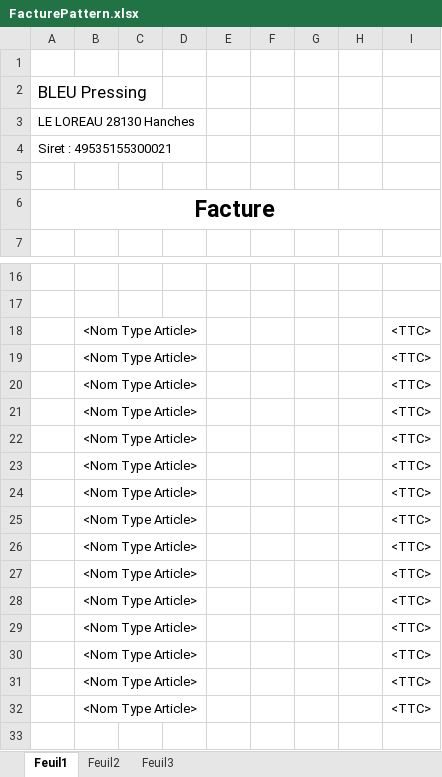
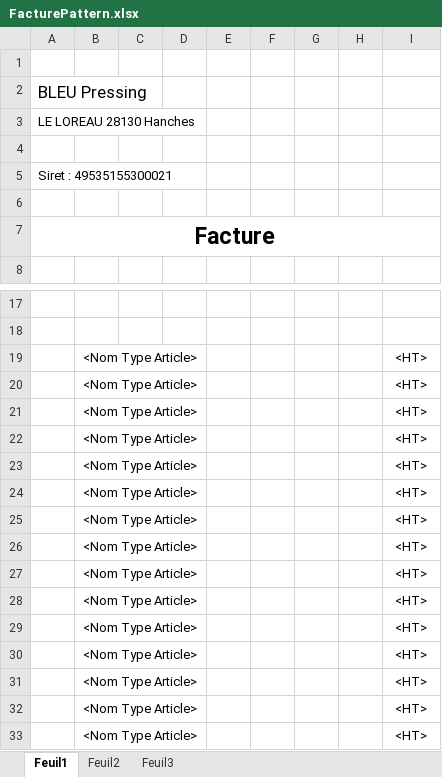
Before and after one commit to anagalo23/ping1-pressing-loreau, an Excel workbook: App_pressing_Loreau/Resources/PatternExcel/FacturePattern.xlsx, sheet Feuil1, drawn as a sheet; only a part is shown, gaps mark what is left out; values as stored, in another font and other column widths than the file's, no borders; addresses are those after the commit; the diff names each change by its address in the sheet, - before the commit and + after, or states it on an @@ line.

```diff
--- a/App_pressing_Loreau/Resources/PatternExcel/FacturePattern.xlsx (sheet Feuil1)
+++ b/App_pressing_Loreau/Resources/PatternExcel/FacturePattern.xlsx (sheet Feuil1)
+row 4: (empty)
-I19:I33: <TTC>
+I19:I33: <HT>
```
Also changed, not shown: 3 other files.
